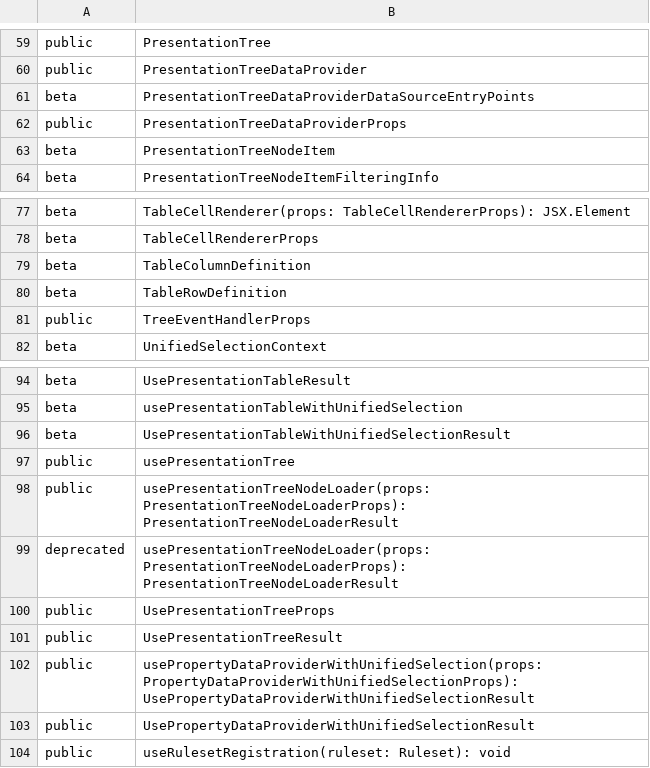
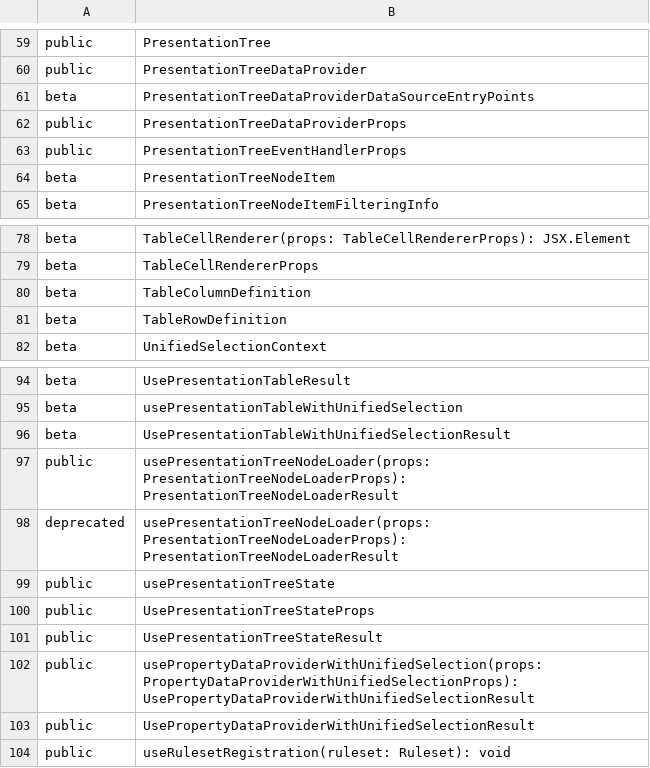
Before and after one commit to iTwin/presentation, a CSV file: packages/components/api/presentation-components.exports.csv, drawn as a sheet; only a part is shown, gaps mark what is left out.

```diff
--- a/packages/components/api/presentation-components.exports.csv
+++ b/packages/components/api/presentation-components.exports.csv
@@ -62,2 +62,3 @@ beta;PresentationTreeDataProviderDataSourceEntryPoints
 public;PresentationTreeDataProviderProps
+public;PresentationTreeEventHandlerProps
 beta;PresentationTreeNodeItem
@@ -80,3 +81,2 @@ beta;TableColumnDefinition
 beta;TableRowDefinition
-public;TreeEventHandlerProps
 beta;UnifiedSelectionContext
@@ -96,7 +96,7 @@ beta;usePresentationTableWithUnifiedSelection
 beta;UsePresentationTableWithUnifiedSelectionResult
-public;usePresentationTree
 public;usePresentationTreeNodeLoader(props: PresentationTreeNodeLoaderProps): PresentationTreeNodeLoaderResult
 deprecated;usePresentationTreeNodeLoader(props: PresentationTreeNodeLoaderProps): PresentationTreeNodeLoaderResult
-public;UsePresentationTreeProps
-public;UsePresentationTreeResult
+public;usePresentationTreeState
+public;UsePresentationTreeStateProps
+public;UsePresentationTreeStateResult
 public;usePropertyDataProviderWithUnifiedSelection(props: PropertyDataProviderWithUnifiedSelectionProps): UsePropertyDataProviderWithUnifiedSelectionResult
```
Also changed, not shown: 1 other file.
